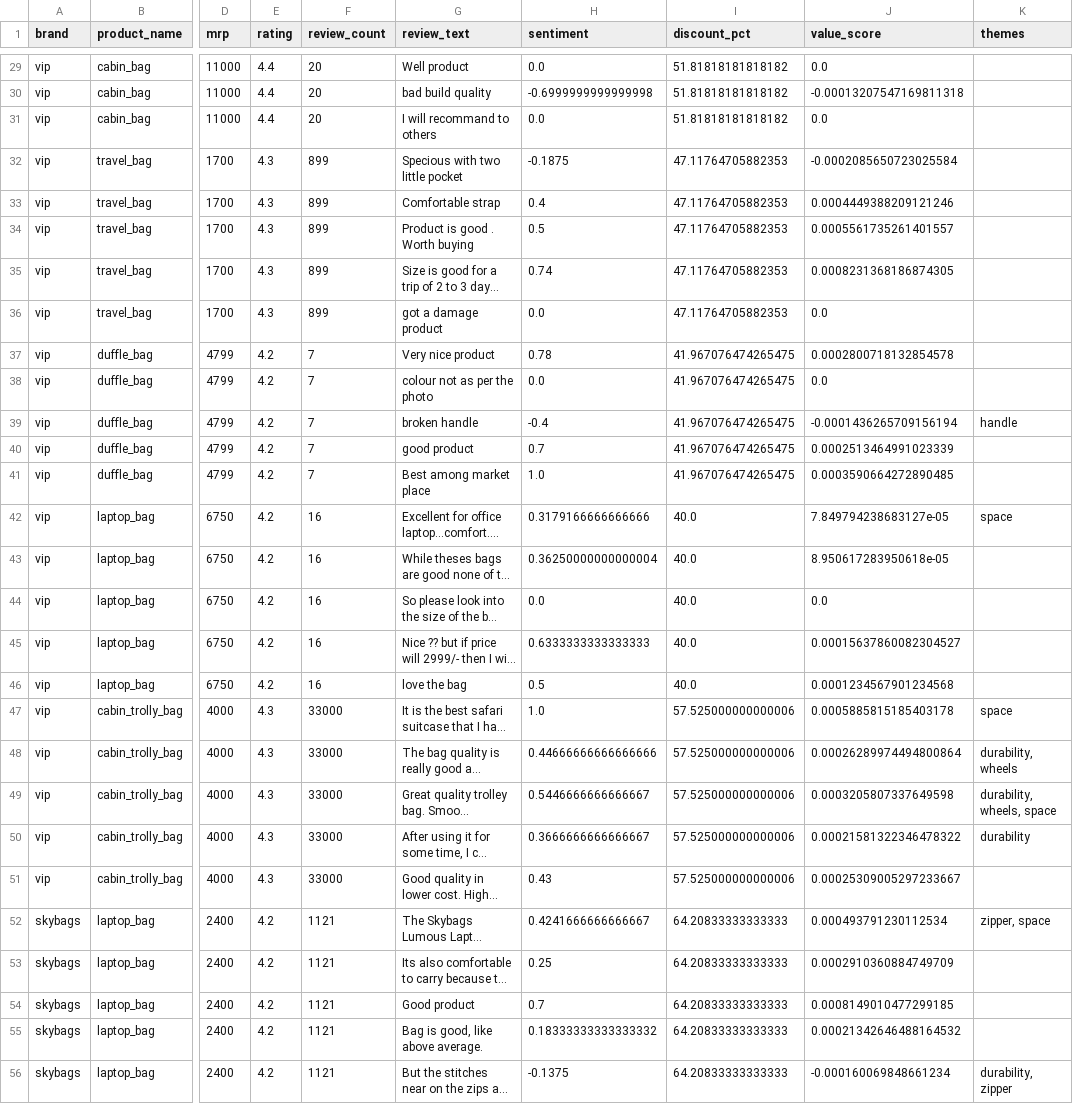
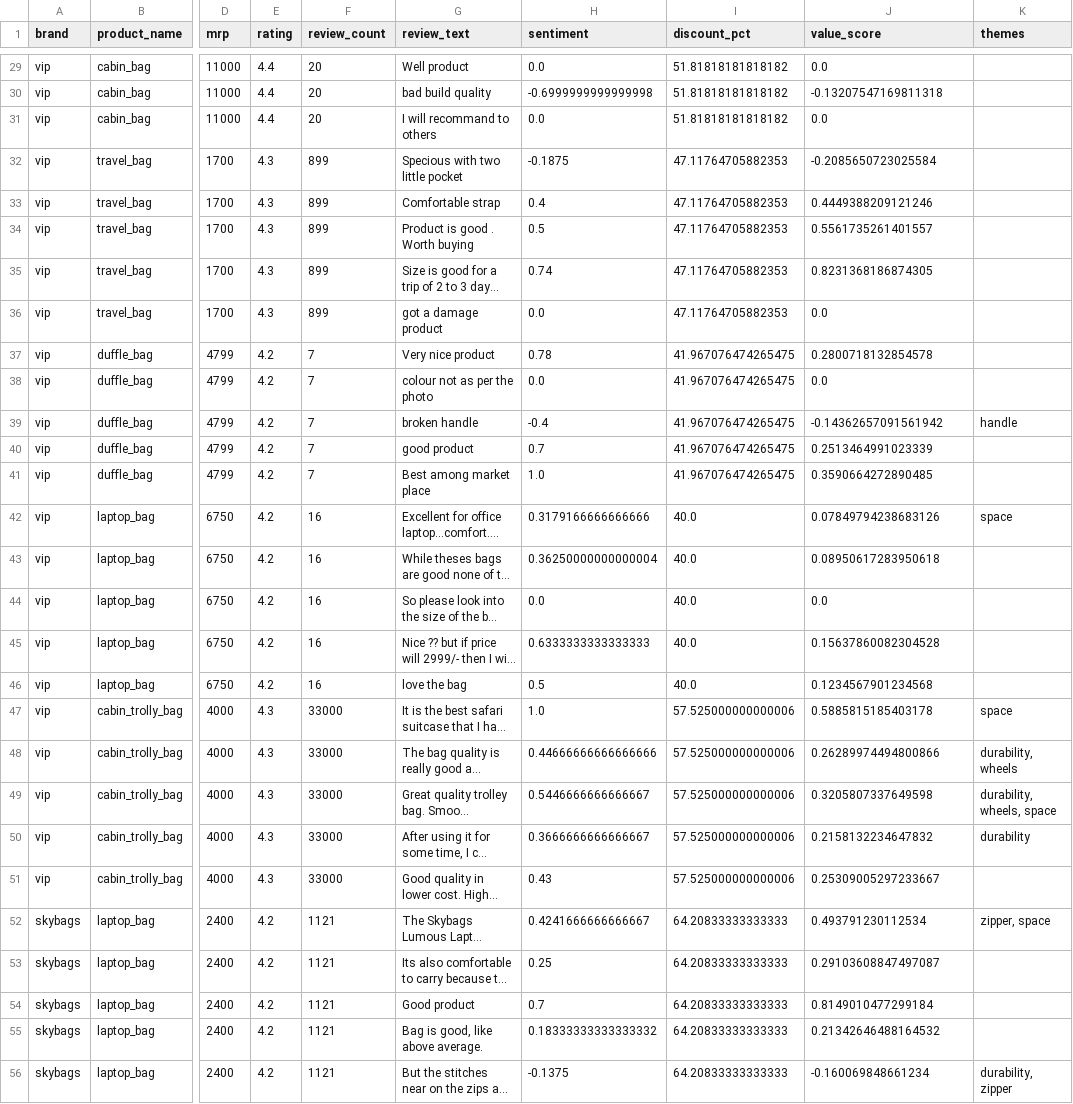
Before and after one commit to vedant-aiml/luggage-intelligence-dashboard, a CSV file: data/processed/cleaned_data.csv, drawn as a sheet; only a part is shown, gaps mark what is left out; long unchanged cells end in …; the diff covers the shown part only; the diff names each change by its address in the sheet, - before the commit and + after, or states it on an @@ line.

```diff
--- a/data/processed/cleaned_data.csv
+++ b/data/processed/cleaned_data.csv
-J30 (value_score): -0.00013207547169811318
+J30 (value_score): -0.13207547169811318
-J32 (value_score): -0.0002085650723025584
+J32 (value_score): -0.2085650723025584
-J33 (value_score): 0.0004449388209121246
+J33 (value_score): 0.4449388209121246
-J34 (value_score): 0.0005561735261401557
+J34 (value_score): 0.5561735261401557
-J35 (value_score): 0.0008231368186874305
+J35 (value_score): 0.8231368186874305
-J37 (value_score): 0.0002800718132854578
+J37 (value_score): 0.2800718132854578
-J39 (value_score): -0.0001436265709156194
+J39 (value_score): -0.14362657091561942
-J40 (value_score): 0.0002513464991023339
+J40 (value_score): 0.2513464991023339
-J41 (value_score): 0.0003590664272890485
+J41 (value_score): 0.3590664272890485
-J42 (value_score): 7.849794238683127e-05
+J42 (value_score): 0.07849794238683126
-J43 (value_score): 8.950617283950618e-05
+J43 (value_score): 0.08950617283950618
-J45 (value_score): 0.00015637860082304527
+J45 (value_score): 0.15637860082304528
-J46 (value_score): 0.0001234567901234568
+J46 (value_score): 0.1234567901234568
-J47 (value_score): 0.0005885815185403178
+J47 (value_score): 0.5885815185403178
-J48 (value_score): 0.00026289974494800864
+J48 (value_score): 0.26289974494800866
-J49 (value_score): 0.0003205807337649598
+J49 (value_score): 0.3205807337649598
-J50 (value_score): 0.00021581322346478322
+J50 (value_score): 0.2158132234647832
-J51 (value_score): 0.00025309005297233667
+J51 (value_score): 0.25309005297233667
-J52 (value_score): 0.000493791230112534
+J52 (value_score): 0.493791230112534
-J53 (value_score): 0.0002910360884749709
+J53 (value_score): 0.29103608847497087
-J54 (value_score): 0.0008149010477299185
+J54 (value_score): 0.8149010477299184
-J55 (value_score): 0.00021342646488164532
+J55 (value_score): 0.21342646488164532
-J56 (value_score): -0.000160069848661234
+J56 (value_score): -0.160069848661234
```
Also changed, not shown: 88 edited cells elsewhere in this file, 1 other file.
